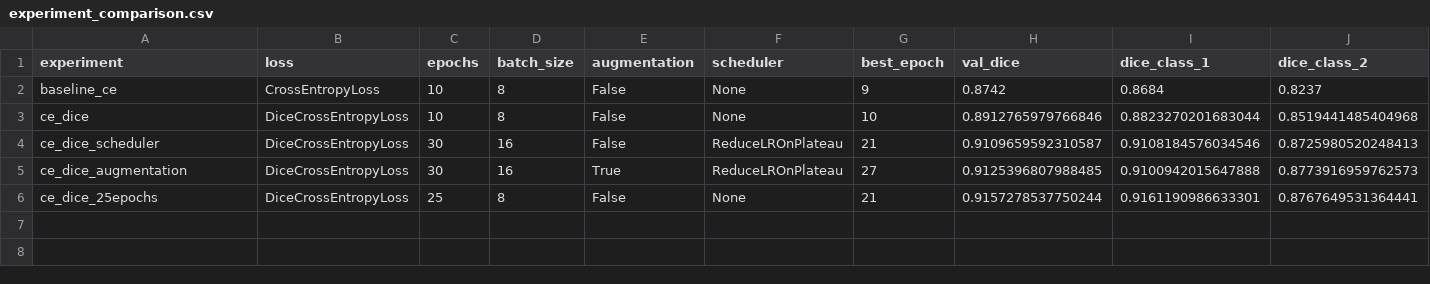
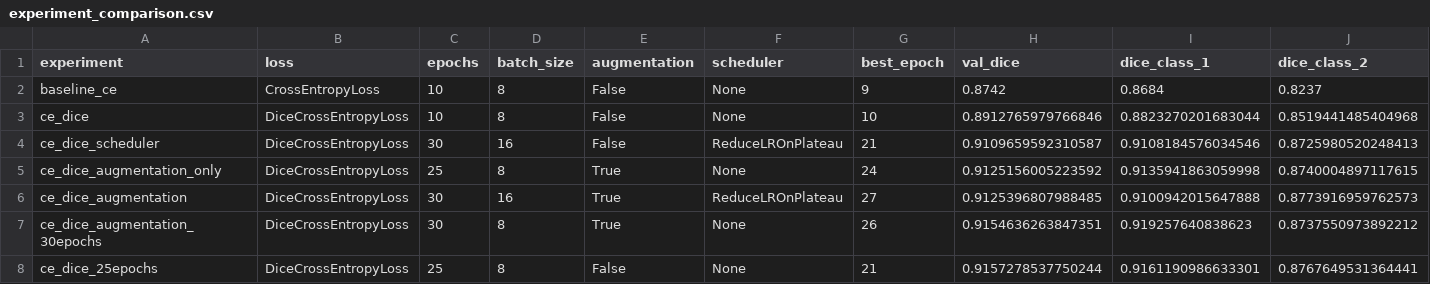
Before and after one commit to HLF2005/cardiac-unet-segmentation, a CSV file: outputs/results/experiment_comparison.csv, drawn as a sheet; only a part is shown; rows hold the shown columns only; the diff names each change by its address in the sheet, - before the commit and + after, or states it on an @@ line.

Commit message:
add new experiments

```diff
--- a/outputs/results/experiment_comparison.csv
+++ b/outputs/results/experiment_comparison.csv
+row 5: ce_dice_augmentation_only | DiceCrossEntropyLoss | 25 | 8 | True | None | 24 | 0.9125156005223592 | 0.9135941863059998 | 0.8740004897117615
+row 7: ce_dice_augmentation_30epochs | DiceCrossEntropyLoss | 30 | 8 | True | None | 26 | 0.9154636263847351 | 0.919257640838623 | 0.8737550973892212
```
Also changed, not shown: 10 other files.
